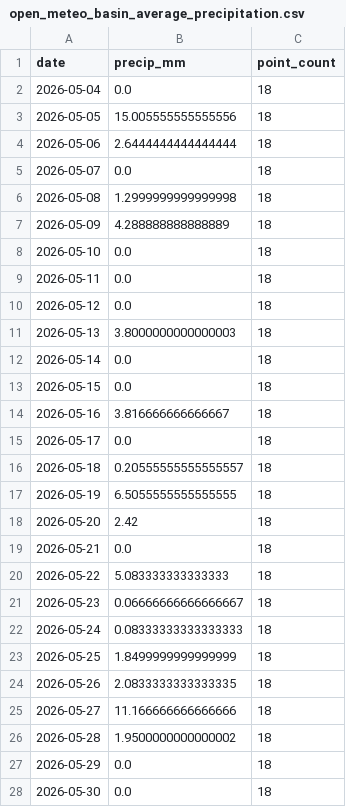
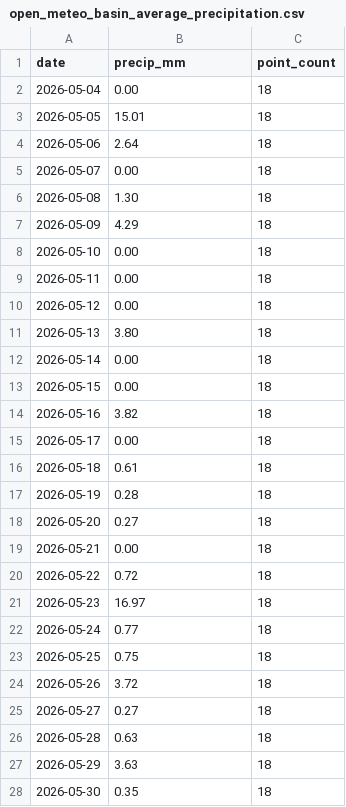
Before and after one commit to Babakd92/flood_prediction, a CSV file: open_meteo_basin_average_precipitation.csv, drawn as a sheet; only a part is shown; the diff covers the shown part only.

```diff
--- a/open_meteo_basin_average_precipitation.csv
+++ b/open_meteo_basin_average_precipitation.csv
@@ -1,28 +1,28 @@
 date,precip_mm,point_count
-2026-05-04,0.0,18
-2026-05-05,15.005555555555556,18
-2026-05-06,2.6444444444444444,18
-2026-05-07,0.0,18
-2026-05-08,1.2999999999999998,18
-2026-05-09,4.288888888888889,18
-2026-05-10,0.0,18
-2026-05-11,0.0,18
-2026-05-12,0.0,18
-2026-05-13,3.8000000000000003,18
-2026-05-14,0.0,18
-2026-05-15,0.0,18
-2026-05-16,3.816666666666667,18
-2026-05-17,0.0,18
-2026-05-18,0.20555555555555557,18
-2026-05-19,6.5055555555555555,18
-2026-05-20,2.42,18
-2026-05-21,0.0,18
-2026-05-22,5.083333333333333,18
-2026-05-23,0.06666666666666667,18
-2026-05-24,0.08333333333333333,18
-2026-05-25,1.8499999999999999,18
-2026-05-26,2.0833333333333335,18
-2026-05-27,11.166666666666666,18
-2026-05-28,1.9500000000000002,18
-2026-05-29,0.0,18
-2026-05-30,0.0,18
+2026-05-04,0.00,18
+2026-05-05,15.01,18
+2026-05-06,2.64,18
+2026-05-07,0.00,18
+2026-05-08,1.30,18
+2026-05-09,4.29,18
+2026-05-10,0.00,18
+2026-05-11,0.00,18
+2026-05-12,0.00,18
+2026-05-13,3.80,18
+2026-05-14,0.00,18
+2026-05-15,0.00,18
+2026-05-16,3.82,18
+2026-05-17,0.00,18
+2026-05-18,0.61,18
+2026-05-19,0.28,18
+2026-05-20,0.27,18
+2026-05-21,0.00,18
+2026-05-22,0.72,18
+2026-05-23,16.97,18
+2026-05-24,0.77,18
+2026-05-25,0.75,18
+2026-05-26,3.72,18
+2026-05-27,0.27,18
+2026-05-28,0.63,18
+2026-05-29,3.63,18
+2026-05-30,0.35,18
```
Also changed, not shown: 1 edited cell elsewhere in this file, feature_importance.csv, model_feature_columns.csv, 10 other files.
